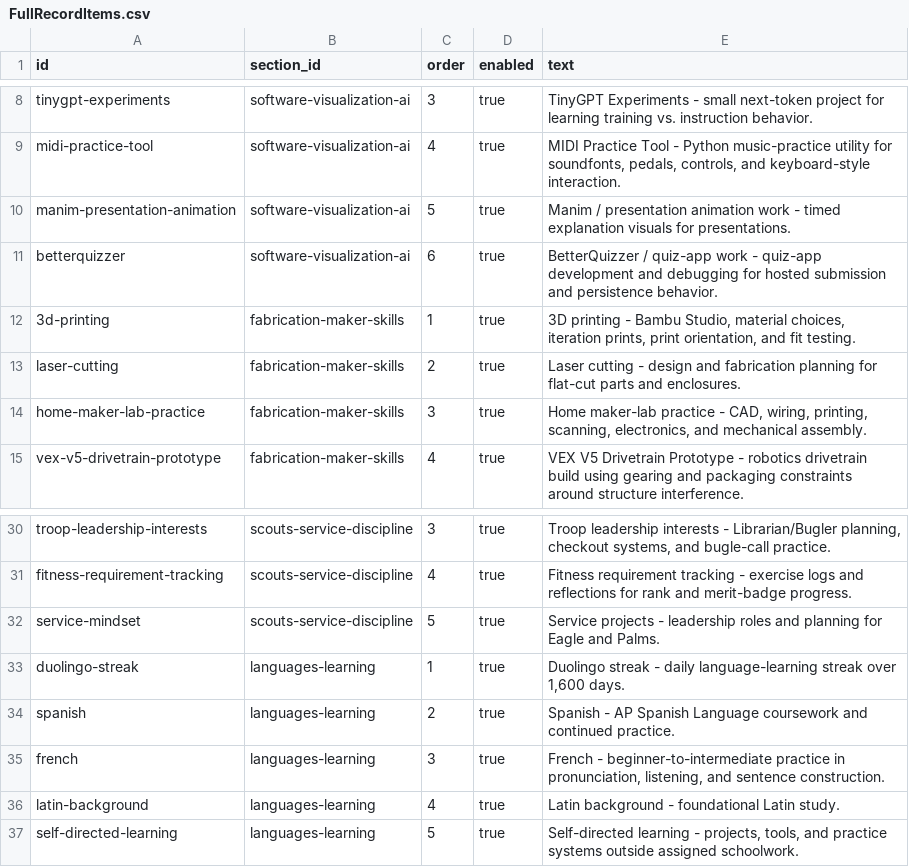
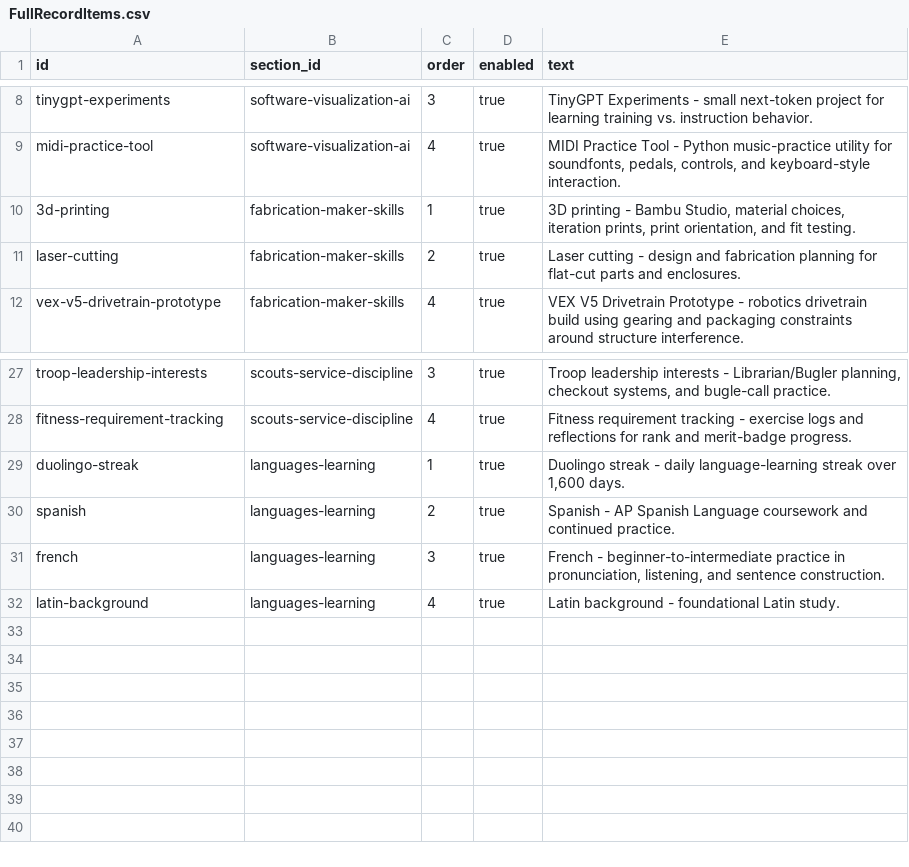
Before and after one commit to Chrissyuh/christopher-portfolio, a CSV file: docs/google-sheet-template/FullRecordItems.csv, drawn as a sheet; only a part is shown, gaps mark what is left out; the diff names each change by its address in the sheet, - before the commit and + after, or states it on an @@ line.

```diff
--- a/docs/google-sheet-template/FullRecordItems.csv
+++ b/docs/google-sheet-template/FullRecordItems.csv
-row 10: manim-presentation-animation | software-visualization-ai | 5 | true | Manim / presentation animation work - timed explanation visuals for presentations.
-row 11: betterquizzer | software-visualization-ai | 6 | true | BetterQuizzer / quiz-app work - quiz-app development and debugging for hosted submission and persistence behavior.
-row 14: home-maker-lab-practice | fabrication-maker-skills | 3 | true | Home maker-lab practice - CAD, wiring, printing, scanning, electronics, and mechanical assembly.
-row 32: service-mindset | scouts-service-discipline | 5 | true | Service projects - leadership roles and planning for Eagle and Palms.
-row 37: self-directed-learning | languages-learning | 5 | true | Self-directed learning - projects, tools, and practice systems outside assigned schoolwork.
```
Also changed, not shown: docs/google-sheet-template/MainProjects.csv, docs/google-sheet-template/Meta.csv, 10 other files.
